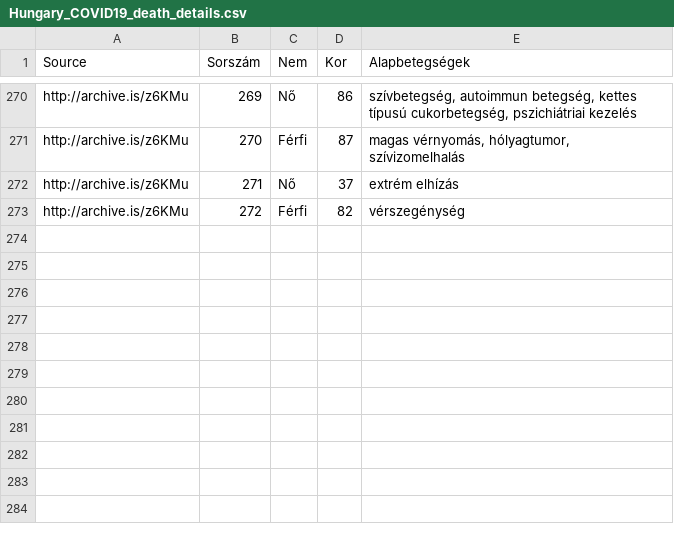
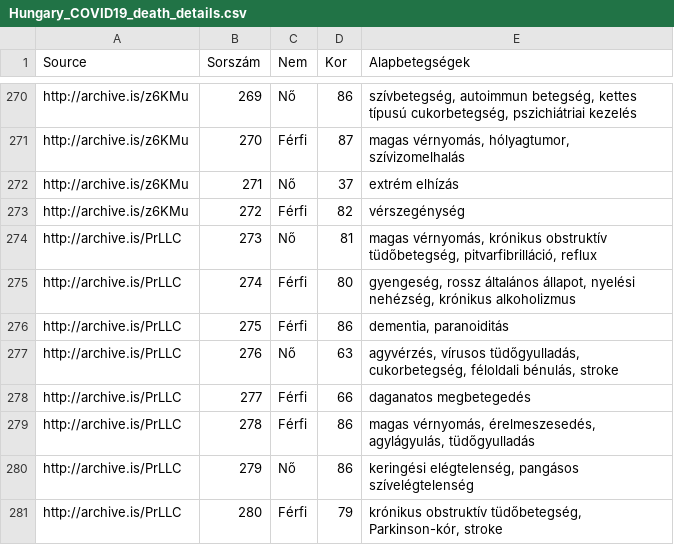
Before and after one commit to nickgon/Hungary-COVID19-Data, a CSV file: Hungary_COVID19_death_details.csv, drawn as a sheet; only a part is shown, gaps mark what is left out.

Commit message:
April 27 Data

```diff
--- a/Hungary_COVID19_death_details.csv
+++ b/Hungary_COVID19_death_details.csv
@@ -273 +273,9 @@ http://archive.is/z6KMu,271,Nő,37,extrém elhízás
 http://archive.is/z6KMu,272,Férfi,82,vérszegénység
+http://archive.is/PrLLC,273,Nő,81,"magas vérnyomás, krónikus obstruktív tüdőbetegség, pitvarfibrilláció, reflux"
+http://archive.is/PrLLC,274,Férfi,80,"gyengeség, rossz általános állapot, nyelési nehézség, krónikus alkoholizmus"
+http://archive.is/PrLLC,275,Férfi,86,"dementia, paranoiditás"
+http://archive.is/PrLLC,276,Nő,63,"agyvérzés, vírusos tüdőgyulladás, cukorbetegség, féloldali bénulás, stroke"
+http://archive.is/PrLLC,277,Férfi,66,daganatos megbetegedés
+http://archive.is/PrLLC,278,Férfi,86,"magas vérnyomás, érelmeszesedés, agylágyulás, tüdőgyulladás"
+http://archive.is/PrLLC,279,Nő,86,"keringési elégtelenség, pangásos szívelégtelenség"
+http://archive.is/PrLLC,280,Férfi,79,"krónikus obstruktív tüdőbetegség, Parkinson-kór, stroke"
```
Also changed, not shown: Hungary_COVID19_data_by_county.csv, Hungary_COVID19_data_total.csv, 1 other file.
